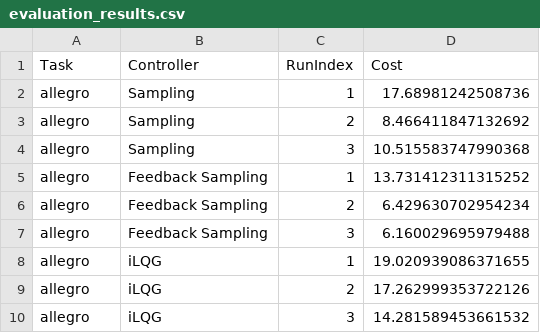
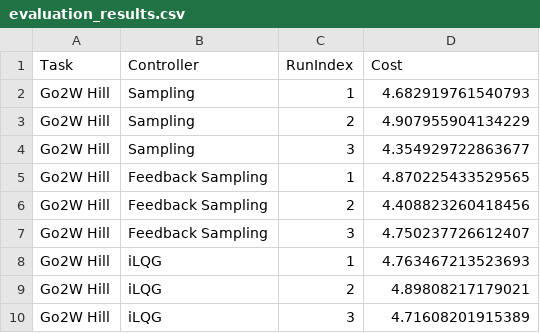
Before and after one commit to jc-bao/mujoco_mpc-fork, a CSV file: python/mujoco_mpc/exp/evaluation_results.csv, drawn as a sheet.

```diff
--- a/python/mujoco_mpc/exp/evaluation_results.csv
+++ b/python/mujoco_mpc/exp/evaluation_results.csv
@@ -1,10 +1,10 @@
 Task,Controller,RunIndex,Cost
-allegro,Sampling,1,17.68981242508736
-allegro,Sampling,2,8.466411847132692
-allegro,Sampling,3,10.515583747990368
-allegro,Feedback Sampling,1,13.731412311315252
-allegro,Feedback Sampling,2,6.429630702954234
-allegro,Feedback Sampling,3,6.160029695979488
-allegro,iLQG,1,19.020939086371655
-allegro,iLQG,2,17.262999353722126
-allegro,iLQG,3,14.281589453661532
+Go2W Hill,Sampling,1,4.682919761540793
+Go2W Hill,Sampling,2,4.907955904134229
+Go2W Hill,Sampling,3,4.354929722863677
+Go2W Hill,Feedback Sampling,1,4.870225433529565
+Go2W Hill,Feedback Sampling,2,4.408823260418456
+Go2W Hill,Feedback Sampling,3,4.750237726612407
+Go2W Hill,iLQG,1,4.763467213523693
+Go2W Hill,iLQG,2,4.89808217179021
+Go2W Hill,iLQG,3,4.71608201915389
```
Also changed, not shown: 3 other files.
